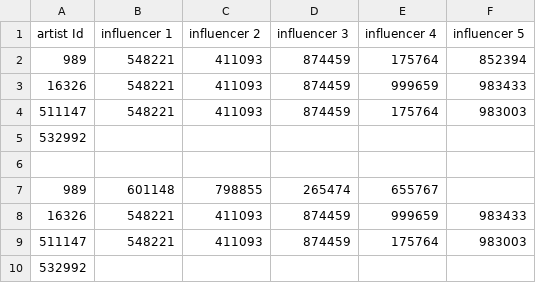
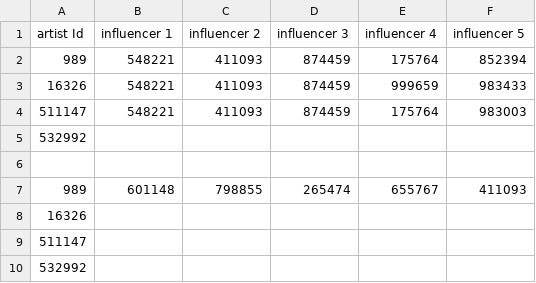
Before and after one commit to shalom2552/Ecommerce, a CSV file: HW1/influencer_results.csv, drawn as a sheet.

```diff
--- a/HW1/influencer_results.csv
+++ b/HW1/influencer_results.csv
@@ -6,5 +6,5 @@
 
-989,601148,798855,265474,655767,
-16326,548221,411093,874459,999659,983433
-511147,548221,411093,874459,175764,983003
+989,601148,798855,265474,655767,411093
+16326,
+511147,
 532992,
```
Also changed, not shown: 2 other files.
